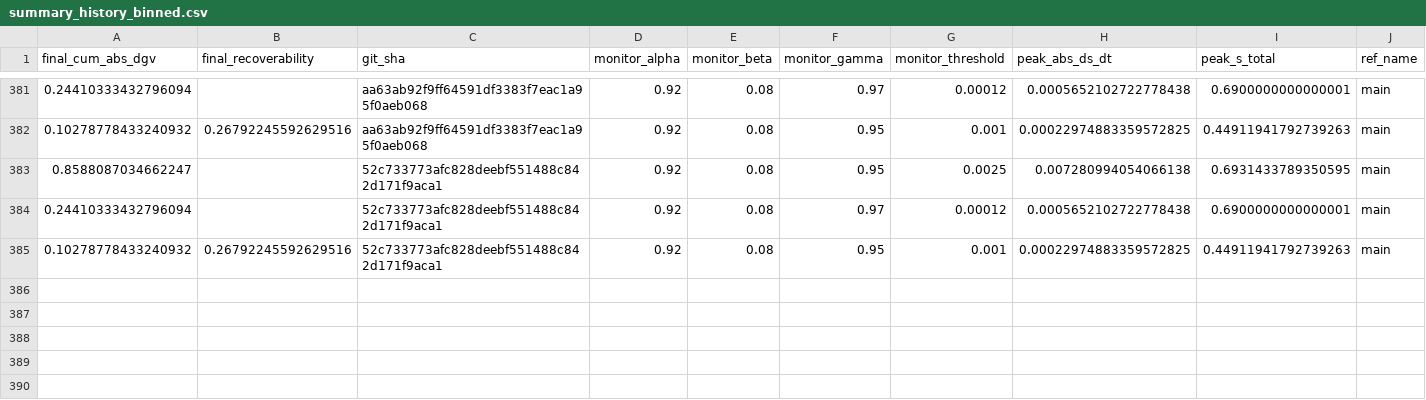
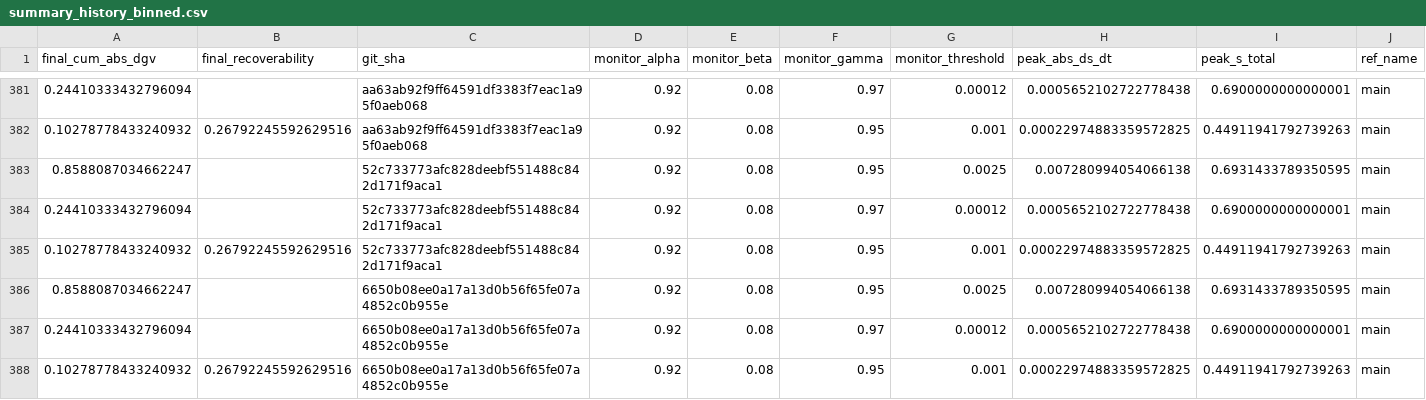
Before and after one commit to willshacklett/god-variable-theory, a CSV file: data/longitudinal/summary_history_binned.csv, drawn as a sheet; only a part is shown, gaps mark what is left out; rows hold the shown columns only; the diff names each change by its address in the sheet, - before the commit and + after, or states it on an @@ line.

```diff
--- a/data/longitudinal/summary_history_binned.csv
+++ b/data/longitudinal/summary_history_binned.csv
+row 386: 0.8588087034662247 |  | 6650b08ee0a17a13d0b56f65fe07a4852c0b955e | 0.92 | 0.08 | 0.95 | 0.0025 | 0.007280994054066138 | 0.6931433789350595 | main
+row 387: 0.24410333432796094 |  | 6650b08ee0a17a13d0b56f65fe07a4852c0b955e | 0.92 | 0.08 | 0.97 | 0.00012 | 0.0005652102722778438 | 0.6900000000000001 | main
+row 388: 0.10278778433240932 | 0.26792245592629516 | 6650b08ee0a17a13d0b56f65fe07a4852c0b955e | 0.92 | 0.08 | 0.95 | 0.001 | 0.00022974883359572825 | 0.44911941792739263 | main
```
Also changed, not shown: data/longitudinal/summary_history.csv.
